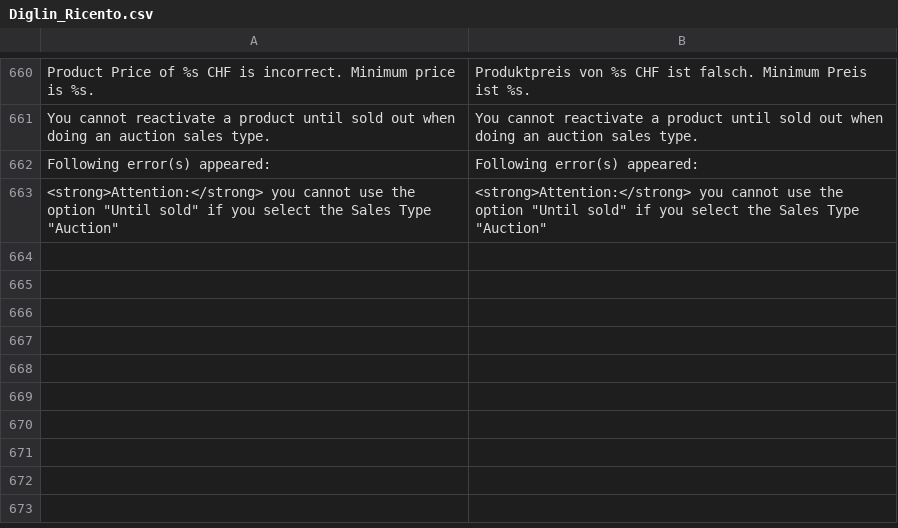
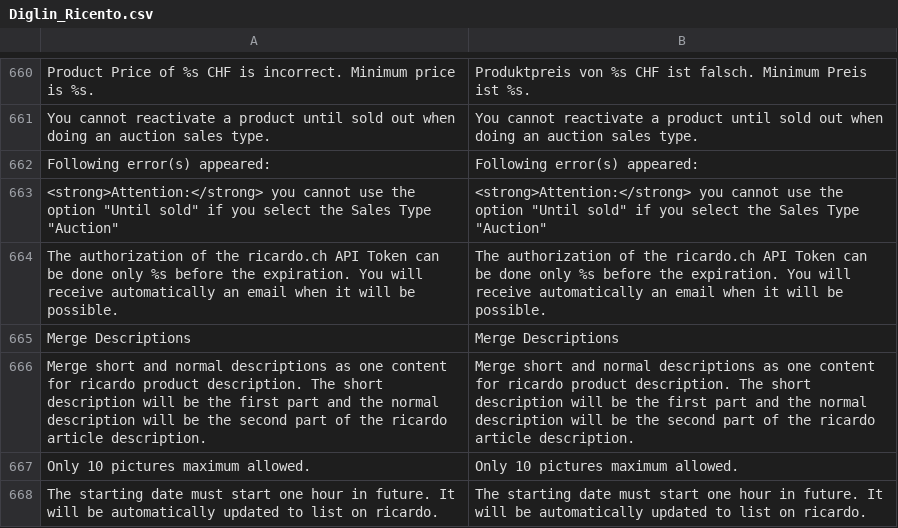
Before and after one commit to diglin/Diglin_Ricardo, a CSV file: src/app/locale/de_CH/Diglin_Ricento.csv, drawn as a sheet; only a part is shown, gaps mark what is left out.

Commit message:
Update translation files

```diff
--- a/src/app/locale/de_CH/Diglin_Ricento.csv
+++ b/src/app/locale/de_CH/Diglin_Ricento.csv
@@ -663 +663,6 @@
 "<strong>Attention:</strong> you cannot use the option ""Until sold"" if you select the Sales Type ""Auction""","<strong>Attention:</strong> you cannot use the option ""Until sold"" if you select the Sales Type ""Auction"""
+"The authorization of the ricardo.ch API Token can be done only %s before the expiration. You will receive automatically an email when it will be possible.","The authorization of the ricardo.ch API Token can be done only %s before the expiration. You will receive automatically an email when it will be possible."
+"Merge Descriptions","Merge Descriptions"
+"Merge short and normal descriptions as one content for ricardo product description. The short description will be the first part and the normal description will be the second part of the ricardo article description.","Merge short and normal descriptions as one content for ricardo product description. The short description will be the first part and the normal description will be the second part of the ricardo article description."
+"Only 10 pictures maximum allowed.","Only 10 pictures maximum allowed."
+"The starting date must start one hour in future. It will be automatically updated to list on ricardo.","The starting date must start one hour in future. It will be automatically updated to list on ricardo."
```
Also changed, not shown: src/app/locale/de_DE/Diglin_Ricento.csv, src/app/locale/en_US/Diglin_Ricento.csv, 1 other file.
